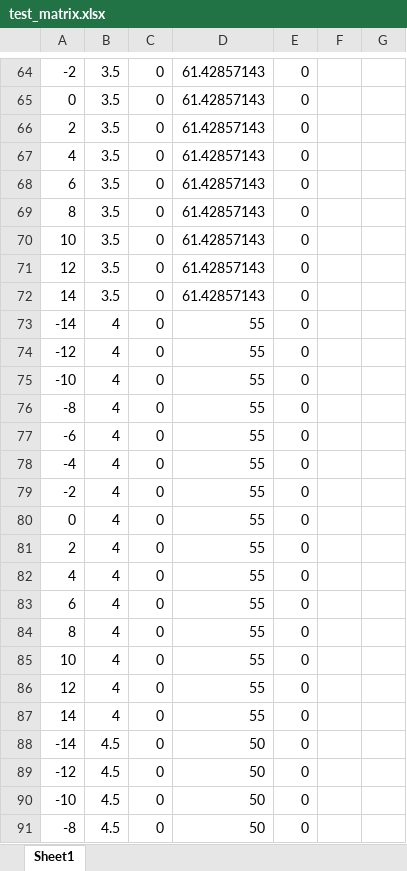
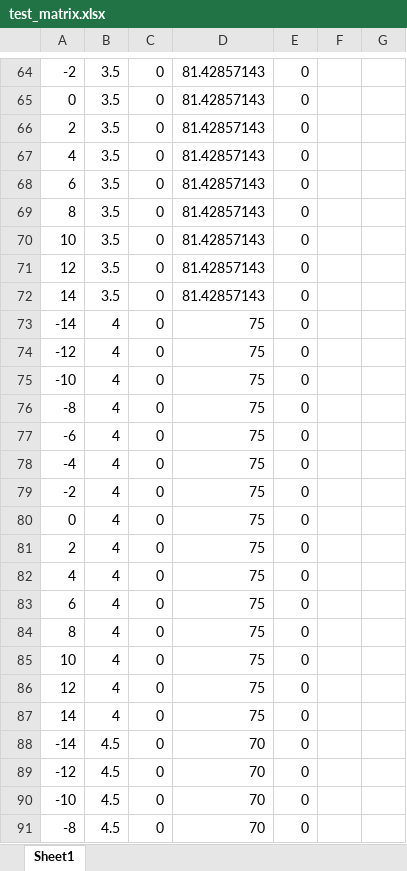
Before and after one commit to BreuerLab/wind-tunnel-Control-Daq, an Excel workbook: Flapperoo/Wind Tunnel Test/experiment preparation/test_matrix.xlsx, sheet Sheet1, drawn as a sheet; only a part is shown, gaps mark what is left out; values as stored, in another font and other column widths than the file's, no borders; conditional formats not drawn; the diff covers the shown part only; the diff names each change by its address in the sheet, - before the commit and + after, or states it on an @@ line.

```diff
--- a/Flapperoo/Wind Tunnel Test/experiment preparation/test_matrix.xlsx (sheet Sheet1)
+++ b/Flapperoo/Wind Tunnel Test/experiment preparation/test_matrix.xlsx (sheet Sheet1)
-D64:D72: 61.42857143
+D64:D72: 81.42857143
-D73:D87: 55
+D73:D87: 75
-D88:D91: 50
+D88:D91: 70
```
Also changed, not shown: 2 added rows, 2 removed rows and 287 edited cells elsewhere in this sheet, 1 other file.
